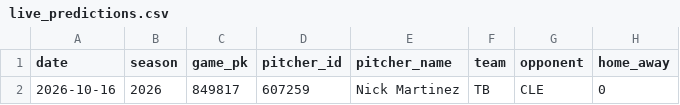
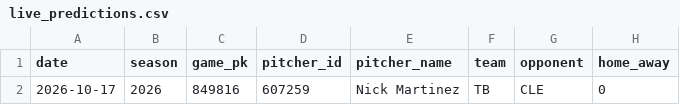
Before and after one commit to andrewrust04-blip/mlb-betting-model, a CSV file: live_predictions.csv, drawn as a sheet; only a part is shown; the diff names each change by its address in the sheet, - before the commit and + after, or states it on an @@ line.

```diff
--- a/live_predictions.csv
+++ b/live_predictions.csv
-A2 (date): 2026-10-16
+A2 (date): 2026-10-17
-C2 (game_pk): 849817
+C2 (game_pk): 849816
```
